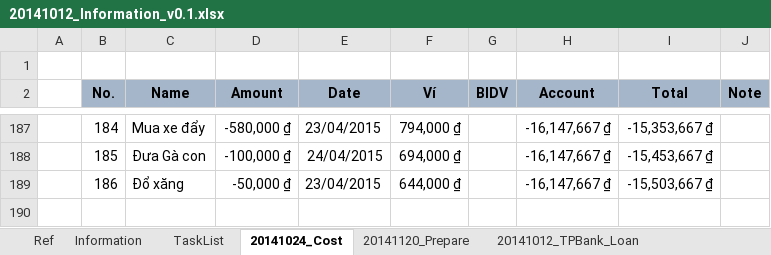
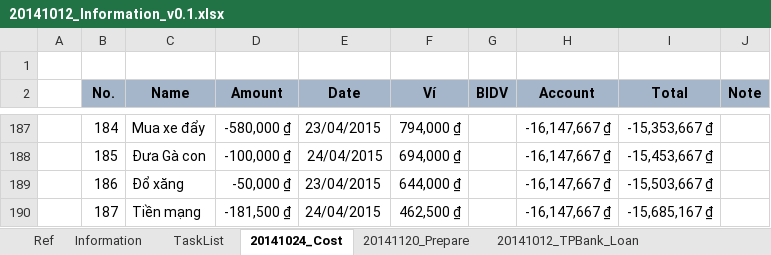
Before and after one commit to Nixforest/MyProjects, an Excel workbook: 20150214_MyComputer/20141012_Information_v0.1.xlsx, sheet 20141024_Cost, drawn as a sheet; only a part is shown, gaps mark what is left out; values as stored, in another font and other column widths than the file's, no borders; the diff names each change by its address in the sheet, - before the commit and + after, or states it on an @@ line.

```diff
--- a/20150214_MyComputer/20141012_Information_v0.1.xlsx (sheet 20141024_Cost)
+++ b/20150214_MyComputer/20141012_Information_v0.1.xlsx (sheet 20141024_Cost)
+row 190:  | 187 | Tiền mạng | -181,500 ₫ | 24/04/2015 | 462,500 ₫ |  | -16,147,667 ₫ | -15,685,167 ₫
```
Also changed, not shown: 20150211_Japanese/20150210_Practice/23.xlsx.
